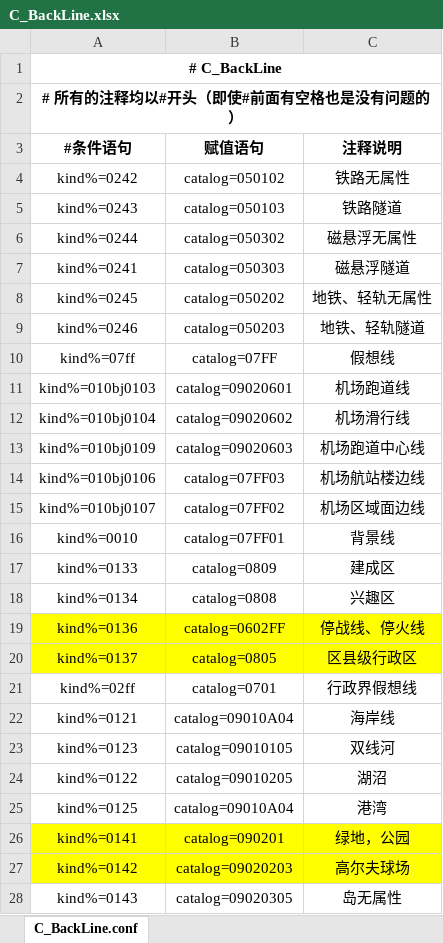
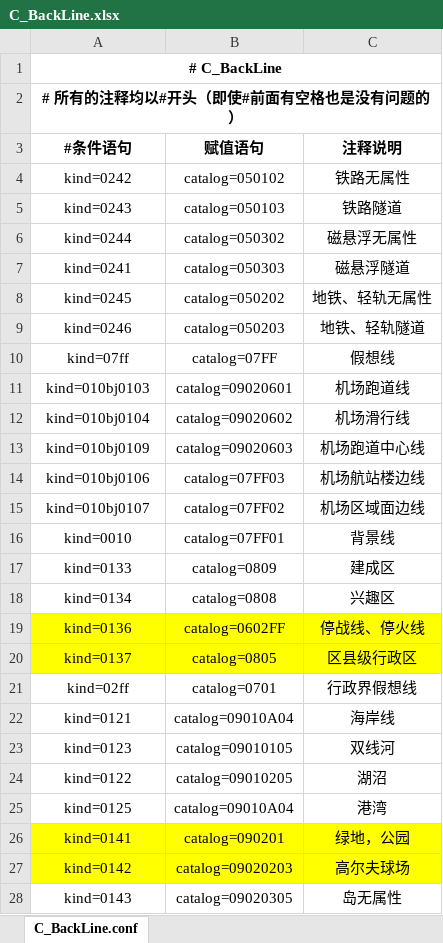
Before and after one commit to qiyancos/ConditionAssign, an Excel workbook: conf/excel/C_BackLine.xlsx, sheet C_BackLine.conf, drawn as a sheet; only a part is shown; values as stored, in another font and other column widths than the file's, no borders; the diff covers the shown part only; the diff names each change by its address in the sheet, - before the commit and + after, or states it on an @@ line.

```diff
--- a/conf/excel/C_BackLine.xlsx (sheet C_BackLine.conf)
+++ b/conf/excel/C_BackLine.xlsx (sheet C_BackLine.conf)
-A4 (#条件语句): kind%=0242
+A4 (#条件语句): kind=0242
-A5 (#条件语句): kind%=0243
+A5 (#条件语句): kind=0243
-A6 (#条件语句): kind%=0244
+A6 (#条件语句): kind=0244
-A7 (#条件语句): kind%=0241
+A7 (#条件语句): kind=0241
-A8 (#条件语句): kind%=0245
+A8 (#条件语句): kind=0245
-A9 (#条件语句): kind%=0246
+A9 (#条件语句): kind=0246
-A10 (#条件语句): kind%=07ff
+A10 (#条件语句): kind=07ff
-A11 (#条件语句): kind%=010bj0103
+A11 (#条件语句): kind=010bj0103
-A12 (#条件语句): kind%=010bj0104
+A12 (#条件语句): kind=010bj0104
-A13 (#条件语句): kind%=010bj0109
+A13 (#条件语句): kind=010bj0109
-A14 (#条件语句): kind%=010bj0106
+A14 (#条件语句): kind=010bj0106
-A15 (#条件语句): kind%=010bj0107
+A15 (#条件语句): kind=010bj0107
-A16 (#条件语句): kind%=0010
+A16 (#条件语句): kind=0010
-A17 (#条件语句): kind%=0133
+A17 (#条件语句): kind=0133
-A18 (#条件语句): kind%=0134
+A18 (#条件语句): kind=0134
-A19 (#条件语句): kind%=0136
+A19 (#条件语句): kind=0136
-A20 (#条件语句): kind%=0137
+A20 (#条件语句): kind=0137
-A21 (#条件语句): kind%=02ff
+A21 (#条件语句): kind=02ff
-A22 (#条件语句): kind%=0121
+A22 (#条件语句): kind=0121
-A23 (#条件语句): kind%=0123
+A23 (#条件语句): kind=0123
-A24 (#条件语句): kind%=0122
+A24 (#条件语句): kind=0122
-A25 (#条件语句): kind%=0125
+A25 (#条件语句): kind=0125
-A26 (#条件语句): kind%=0141
+A26 (#条件语句): kind=0141
-A27 (#条件语句): kind%=0142
+A27 (#条件语句): kind=0142
-A28 (#条件语句): kind%=0143
+A28 (#条件语句): kind=0143
```
Also changed, not shown: 30 edited cells elsewhere in this sheet, conf/excel/C_BackPolygon.xlsx, conf/excel/C_SubwayST.xlsx, 1 other file.
